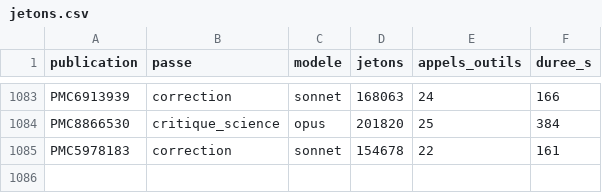
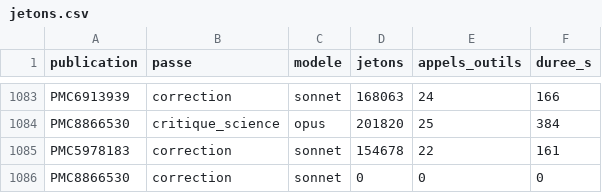
Before and after one commit to TerryChauvin/synthgraph-multi-agent-cloud, a CSV file: audits/jetons.csv, drawn as a sheet; only a part is shown, gaps mark what is left out.

```diff
--- a/audits/jetons.csv
+++ b/audits/jetons.csv
@@ -1085 +1085,2 @@ PMC8866530,critique_science,opus,201820,25,384
 PMC5978183,correction,sonnet,154678,22,161
+PMC8866530,correction,sonnet,0,0,0
```
Also changed, not shown: 6 other files.
